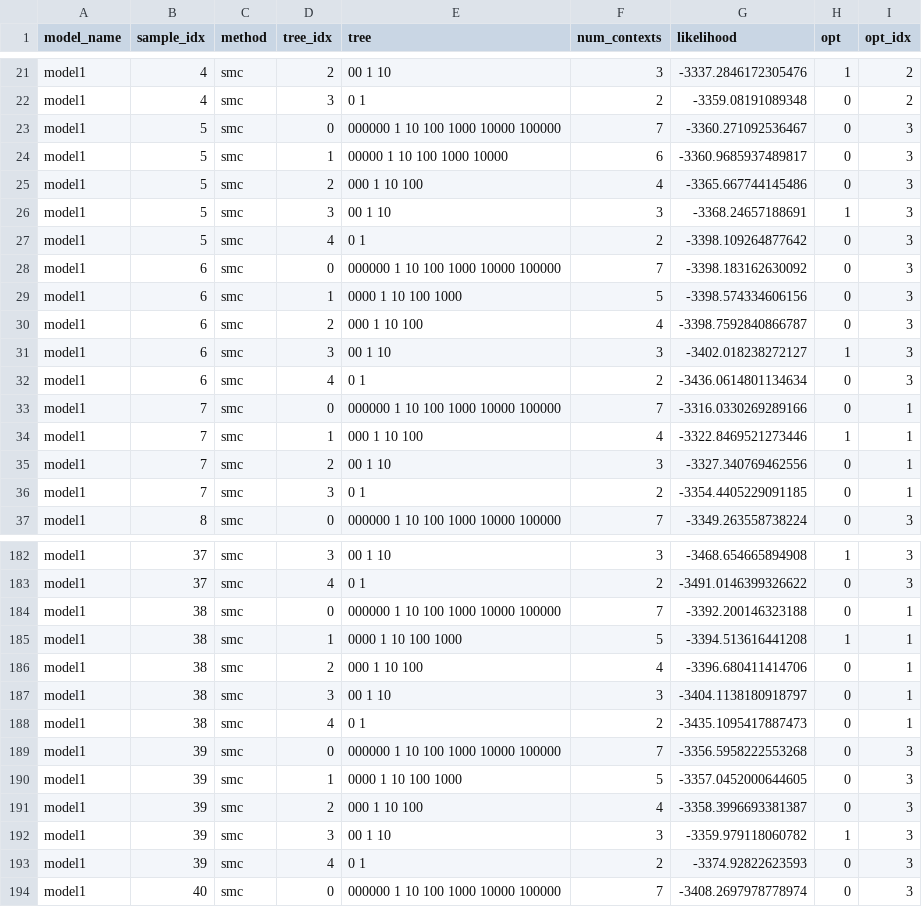
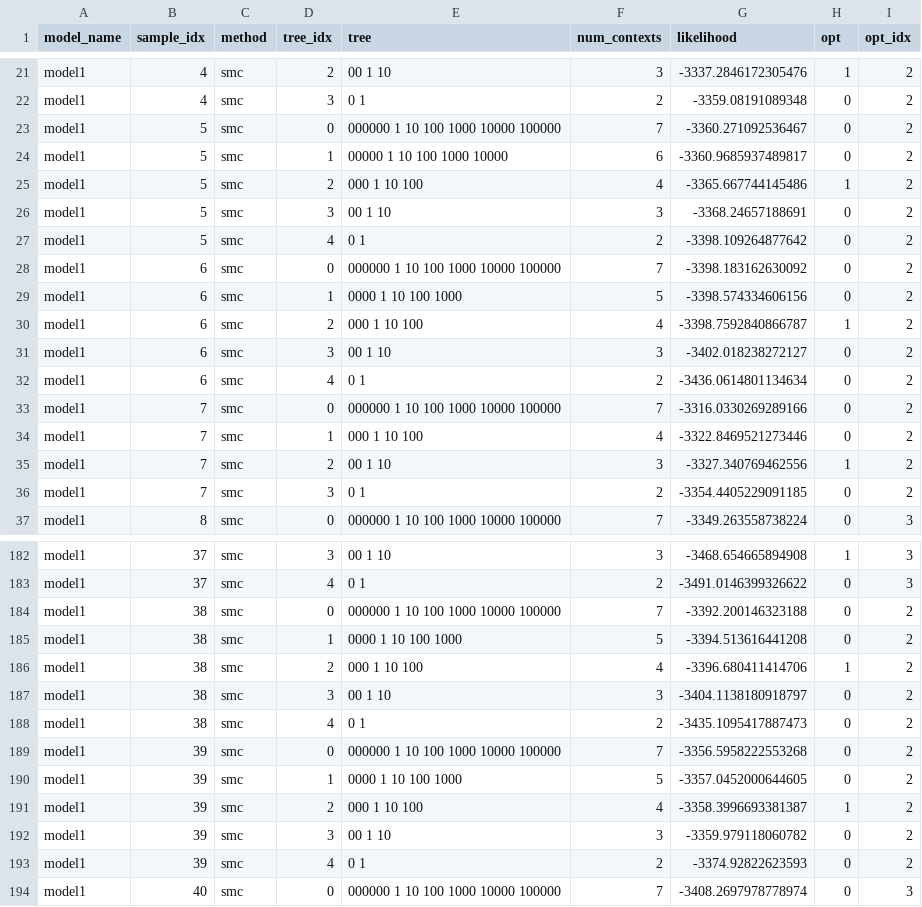
Before and after one commit to neuromat/smallest_maximizer_criterion, a CSV file: examples/simulation_study/instances/model1_csz_200_off0/results/smc/model1_10000.csv, drawn as a sheet; only a part is shown, gaps mark what is left out; the diff covers the shown part only.

```diff
--- a/examples/simulation_study/instances/model1_csz_200_off0/results/smc/model1_10000.csv
+++ b/examples/simulation_study/instances/model1_csz_200_off0/results/smc/model1_10000.csv
@@ -22,16 +22,16 @@ model1,4,smc,2,00 1 10,3,-3337.2846172305476,1,2
 model1,4,smc,3,0 1,2,-3359.08191089348,0,2
-model1,5,smc,0,000000 1 10 100 1000 10000 100000,7,-3360.271092536467,0,3
-model1,5,smc,1,00000 1 10 100 1000 10000,6,-3360.9685937489817,0,3
-model1,5,smc,2,000 1 10 100,4,-3365.667744145486,0,3
-model1,5,smc,3,00 1 10,3,-3368.24657188691,1,3
-model1,5,smc,4,0 1,2,-3398.109264877642,0,3
-model1,6,smc,0,000000 1 10 100 1000 10000 100000,7,-3398.183162630092,0,3
-model1,6,smc,1,0000 1 10 100 1000,5,-3398.574334606156,0,3
-model1,6,smc,2,000 1 10 100,4,-3398.7592840866787,0,3
-model1,6,smc,3,00 1 10,3,-3402.018238272127,1,3
-model1,6,smc,4,0 1,2,-3436.0614801134634,0,3
-model1,7,smc,0,000000 1 10 100 1000 10000 100000,7,-3316.0330269289166,0,1
-model1,7,smc,1,000 1 10 100,4,-3322.8469521273446,1,1
-model1,7,smc,2,00 1 10,3,-3327.340769462556,0,1
-model1,7,smc,3,0 1,2,-3354.4405229091185,0,1
+model1,5,smc,0,000000 1 10 100 1000 10000 100000,7,-3360.271092536467,0,2
+model1,5,smc,1,00000 1 10 100 1000 10000,6,-3360.9685937489817,0,2
+model1,5,smc,2,000 1 10 100,4,-3365.667744145486,1,2
+model1,5,smc,3,00 1 10,3,-3368.24657188691,0,2
+model1,5,smc,4,0 1,2,-3398.109264877642,0,2
+model1,6,smc,0,000000 1 10 100 1000 10000 100000,7,-3398.183162630092,0,2
+model1,6,smc,1,0000 1 10 100 1000,5,-3398.574334606156,0,2
+model1,6,smc,2,000 1 10 100,4,-3398.7592840866787,1,2
+model1,6,smc,3,00 1 10,3,-3402.018238272127,0,2
+model1,6,smc,4,0 1,2,-3436.0614801134634,0,2
+model1,7,smc,0,000000 1 10 100 1000 10000 100000,7,-3316.0330269289166,0,2
+model1,7,smc,1,000 1 10 100,4,-3322.8469521273446,0,2
+model1,7,smc,2,00 1 10,3,-3327.340769462556,1,2
+model1,7,smc,3,0 1,2,-3354.4405229091185,0,2
 model1,8,smc,0,000000 1 10 100 1000 10000 100000,7,-3349.263558738224,0,3
@@ -183,12 +183,12 @@ model1,37,smc,3,00 1 10,3,-3468.654665894908,1,3
 model1,37,smc,4,0 1,2,-3491.0146399326622,0,3
-model1,38,smc,0,000000 1 10 100 1000 10000 100000,7,-3392.200146323188,0,1
-model1,38,smc,1,0000 1 10 100 1000,5,-3394.513616441208,1,1
-model1,38,smc,2,000 1 10 100,4,-3396.680411414706,0,1
-model1,38,smc,3,00 1 10,3,-3404.1138180918797,0,1
-model1,38,smc,4,0 1,2,-3435.1095417887473,0,1
-model1,39,smc,0,000000 1 10 100 1000 10000 100000,7,-3356.5958222553268,0,3
-model1,39,smc,1,0000 1 10 100 1000,5,-3357.0452000644605,0,3
-model1,39,smc,2,000 1 10 100,4,-3358.3996693381387,0,3
-model1,39,smc,3,00 1 10,3,-3359.979118060782,1,3
-model1,39,smc,4,0 1,2,-3374.92822623593,0,3
+model1,38,smc,0,000000 1 10 100 1000 10000 100000,7,-3392.200146323188,0,2
+model1,38,smc,1,0000 1 10 100 1000,5,-3394.513616441208,0,2
+model1,38,smc,2,000 1 10 100,4,-3396.680411414706,1,2
+model1,38,smc,3,00 1 10,3,-3404.1138180918797,0,2
+model1,38,smc,4,0 1,2,-3435.1095417887473,0,2
+model1,39,smc,0,000000 1 10 100 1000 10000 100000,7,-3356.5958222553268,0,2
+model1,39,smc,1,0000 1 10 100 1000,5,-3357.0452000644605,0,2
+model1,39,smc,2,000 1 10 100,4,-3358.3996693381387,1,2
+model1,39,smc,3,00 1 10,3,-3359.979118060782,0,2
+model1,39,smc,4,0 1,2,-3374.92822623593,0,2
 model1,40,smc,0,000000 1 10 100 1000 10000 100000,7,-3408.2697978778974,0,3
```
Also changed, not shown: 60 edited cells elsewhere in this file, examples/simulation_study/instances/model1_csz_200_off0/results/smc/model1_20000.csv, examples/simulation_study/instances/model1_csz_200_off0/results/smc/model1_5000.csv, 40 other files.
